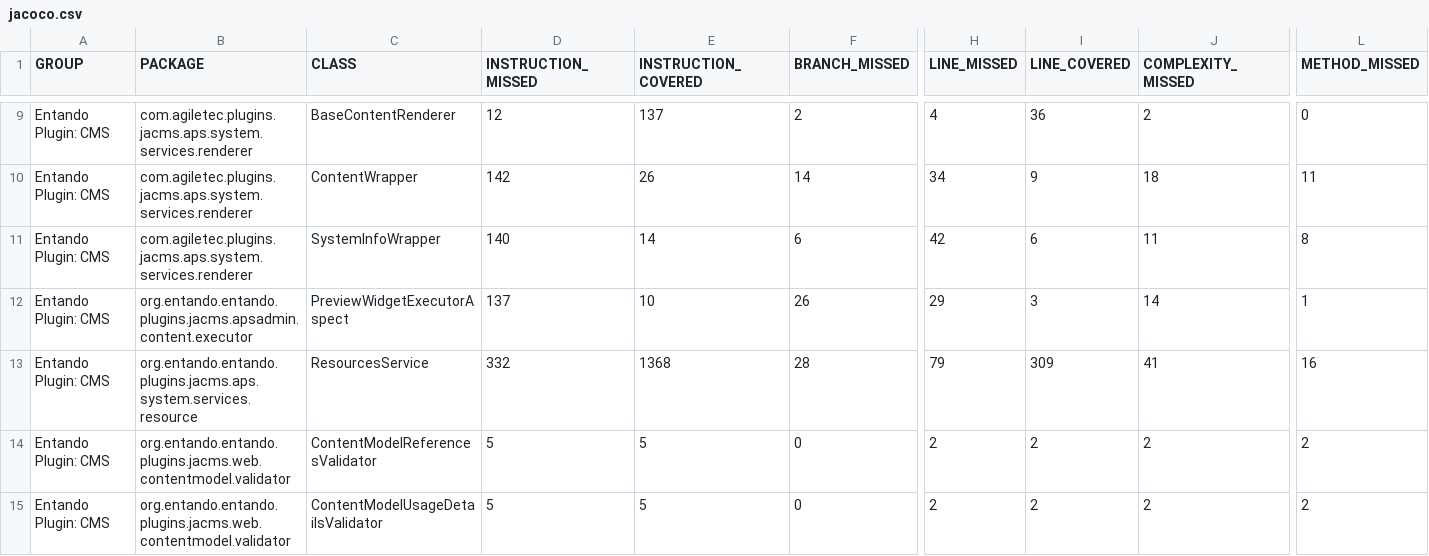
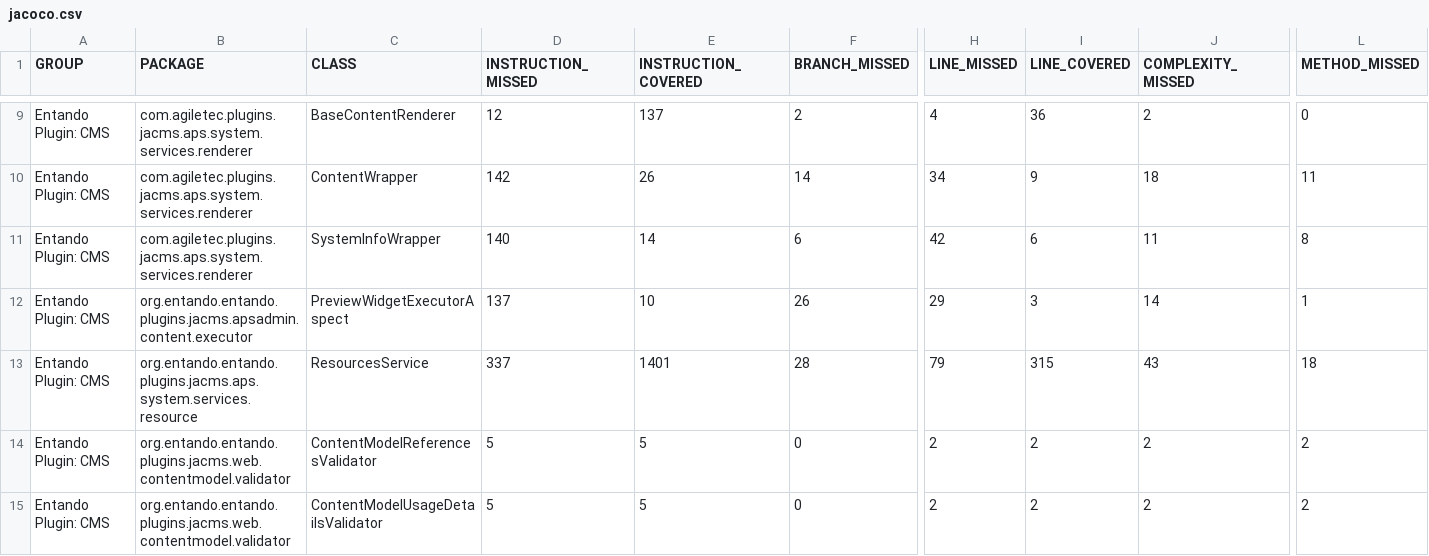
Before and after one commit to entando-k8s/devops-results-06-07-2021, a CSV file: entando-plugin-jacms/master/jacoco/jacoco.csv, drawn as a sheet; only a part is shown, gaps mark what is left out; the diff names each change by its address in the sheet, - before the commit and + after, or states it on an @@ line.

Commit message:
Publishing files for path entando-plugin-jacms/master

```diff
--- a/entando-plugin-jacms/master/jacoco/jacoco.csv
+++ b/entando-plugin-jacms/master/jacoco/jacoco.csv
-D13 (INSTRUCTION_MISSED): 332
+D13 (INSTRUCTION_MISSED): 337
-E13 (INSTRUCTION_COVERED): 1368
+E13 (INSTRUCTION_COVERED): 1401
-I13 (LINE_COVERED): 309
+I13 (LINE_COVERED): 315
-J13 (COMPLEXITY_MISSED): 41
+J13 (COMPLEXITY_MISSED): 43
-L13 (METHOD_MISSED): 16
+L13 (METHOD_MISSED): 18
```
Also changed, not shown: 12 other files.
